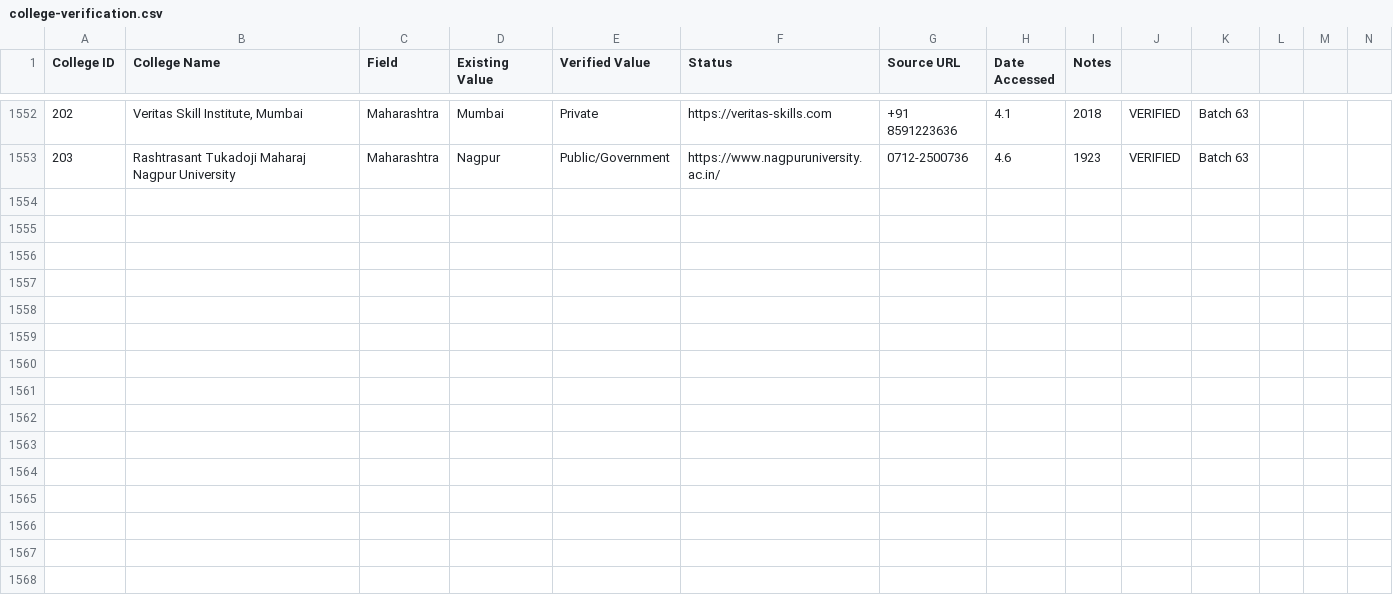
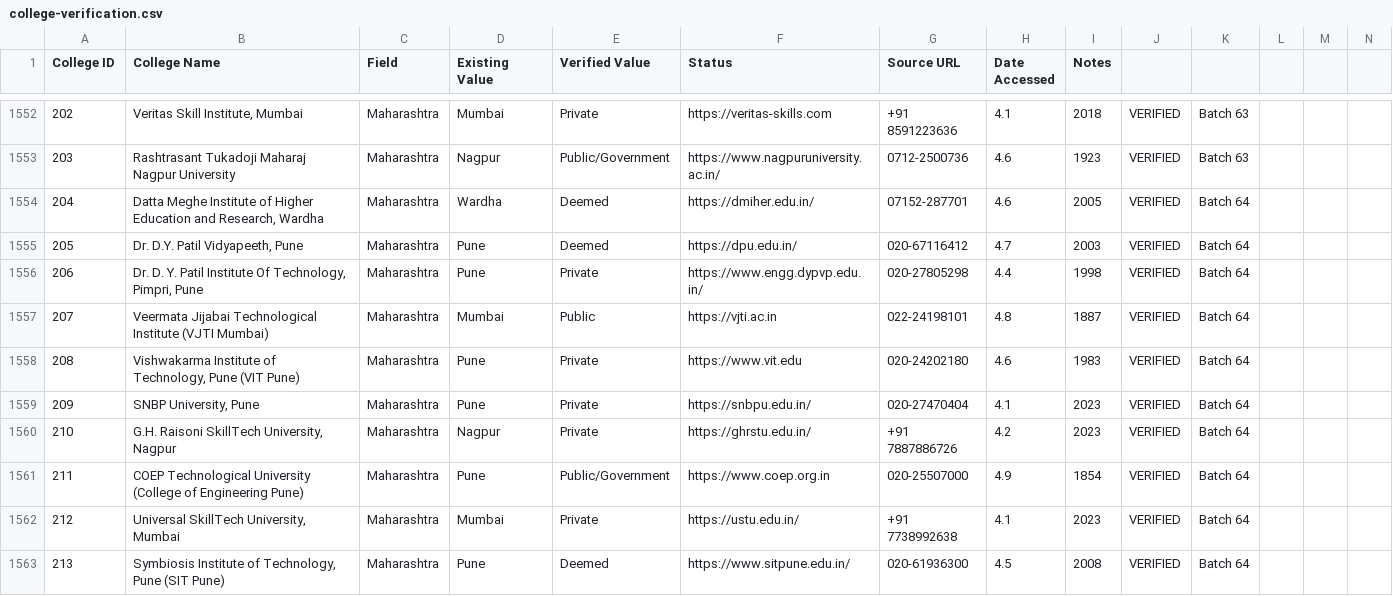
Before and after one commit to Amanrck96/COLLEGESEARCH, a CSV file: reports/verification/college-verification.csv, drawn as a sheet; only a part is shown, gaps mark what is left out; rows hold the shown columns only; the diff names each change by its address in the sheet, - before the commit and + after, or states it on an @@ line.

```diff
--- a/reports/verification/college-verification.csv
+++ b/reports/verification/college-verification.csv
+row 1554: 204 | Datta Meghe Institute of Higher Education and Research, Wardha | Maharashtra | Wardha | Deemed | https://dmiher.edu.in/ | 07152-287701 | 4.6 | 2005 | VERIFIED | Batch 64
+row 1555: 205 | Dr. D.Y. Patil Vidyapeeth, Pune | Maharashtra | Pune | Deemed | https://dpu.edu.in/ | 020-67116412 | 4.7 | 2003 | VERIFIED | Batch 64
+row 1556: 206 | Dr. D. Y. Patil Institute Of Technology, Pimpri, Pune | Maharashtra | Pune | Private | https://www.engg.dypvp.edu.in/ | 020-27805298 | 4.4 | 1998 | VERIFIED | Batch 64
+row 1557: 207 | Veermata Jijabai Technological Institute (VJTI Mumbai) | Maharashtra | Mumbai | Public | https://vjti.ac.in | 022-24198101 | 4.8 | 1887 | VERIFIED | Batch 64
+row 1558: 208 | Vishwakarma Institute of Technology, Pune (VIT Pune) | Maharashtra | Pune | Private | https://www.vit.edu | 020-24202180 | 4.6 | 1983 | VERIFIED | Batch 64
+row 1559: 209 | SNBP University, Pune | Maharashtra | Pune | Private | https://snbpu.edu.in/ | 020-27470404 | 4.1 | 2023 | VERIFIED | Batch 64
+row 1560: 210 | G.H. Raisoni SkillTech University, Nagpur | Maharashtra | Nagpur | Private | https://ghrstu.edu.in/ | +91 7887886726 | 4.2 | 2023 | VERIFIED | Batch 64
+row 1561: 211 | COEP Technological University (College of Engineering Pune) | Maharashtra | Pune | Public/Government | https://www.coep.org.in | 020-25507000 | 4.9 | 1854 | VERIFIED | Batch 64
+row 1562: 212 | Universal SkillTech University, Mumbai | Maharashtra | Mumbai | Private | https://ustu.edu.in/ | +91 7738992638 | 4.1 | 2023 | VERIFIED | Batch 64
+row 1563: 213 | Symbiosis Institute of Technology, Pune (SIT Pune) | Maharashtra | Pune | Deemed | https://www.sitpune.edu.in/ | 020-61936300 | 4.5 | 2008 | VERIFIED | Batch 64
```
Also changed, not shown: reports/verification/course-verification.csv, reports/verification/image-verification.csv, 9 other files.
